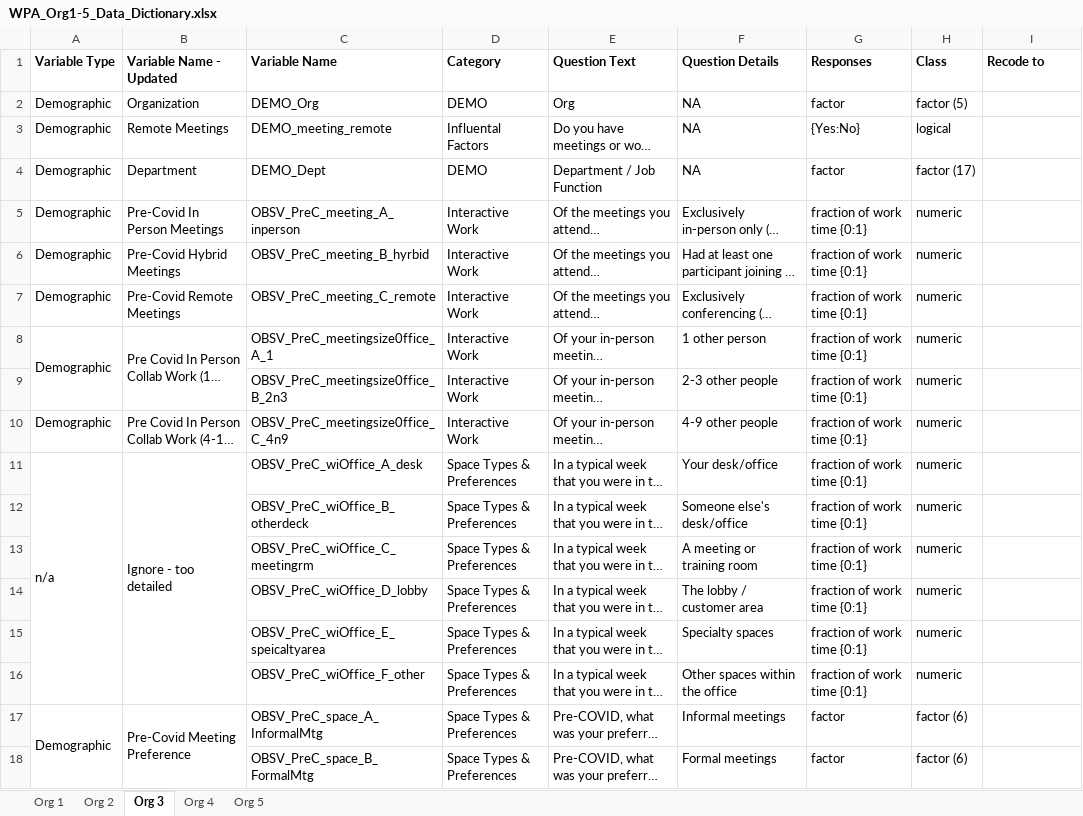
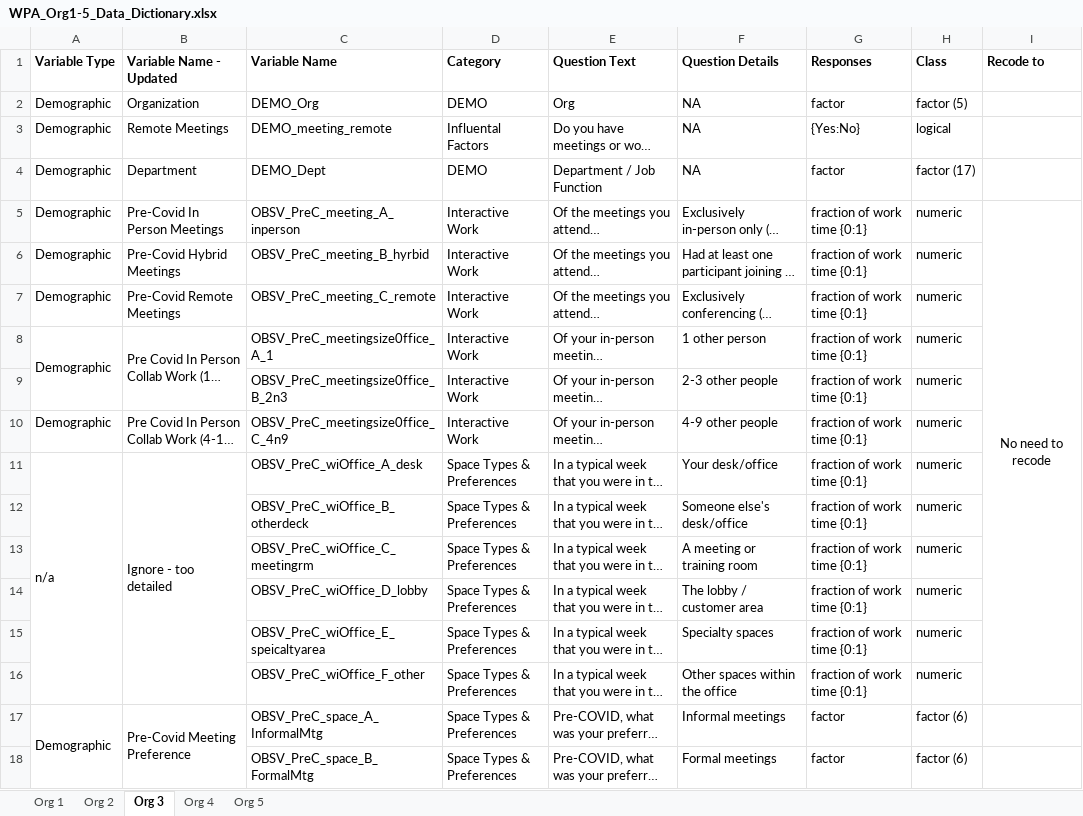
Before and after one commit to Anway-Agte/Wharton-Competition-, an Excel workbook: WPA_Org1-5_Data_Dictionary.xlsx, sheet Org 3, drawn as a sheet; only a part is shown; long unchanged cells end in …; values as stored, in another font and other column widths than the file's, no borders; the diff covers the shown part only; the diff names each change by its address in the sheet, - before the commit and + after, or states it on an @@ line.

Commit message:
Add files via upload
I have added additional comments - please review Ananya and Pallavi - Anway the recode should not be that difficult - there are a lot of the questions already in the numeric format.

```diff
--- a/WPA_Org1-5_Data_Dictionary.xlsx (sheet Org 3)
+++ b/WPA_Org1-5_Data_Dictionary.xlsx (sheet Org 3)
-I5 (Recode to): (empty)
+I5 (Recode to): No need to recode
+I5:I16 merged
```
Also changed, not shown: 6 edited cells and merged cells elsewhere in this sheet, sheet Org 1, sheet Org 2, sheet Org 4, sheet Org 5.
